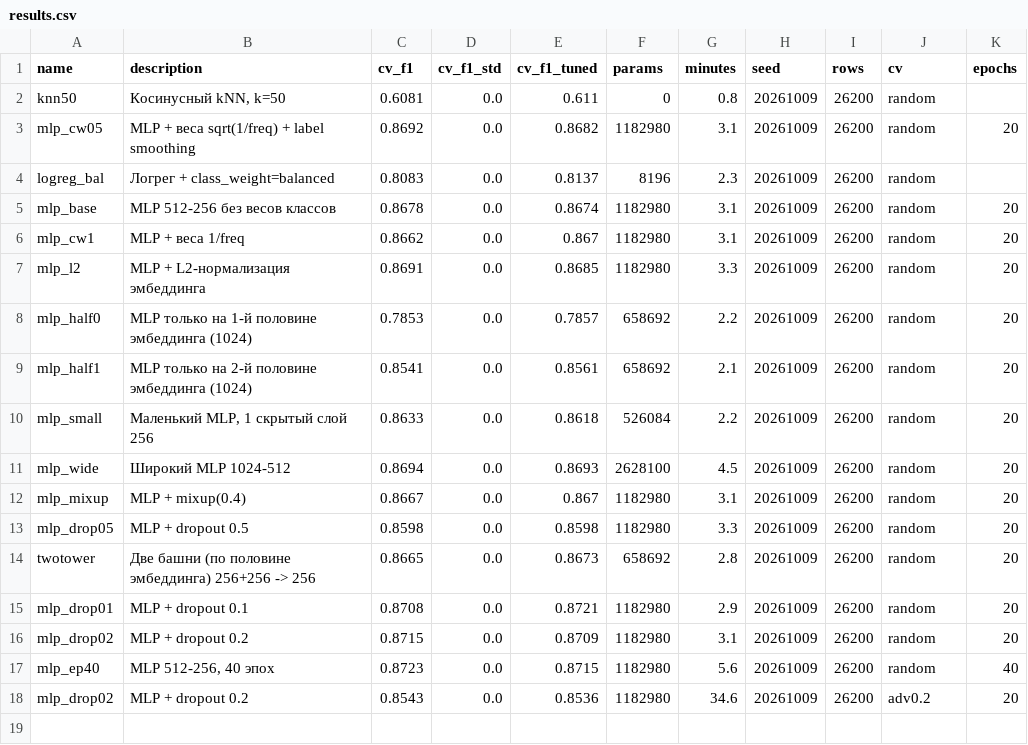
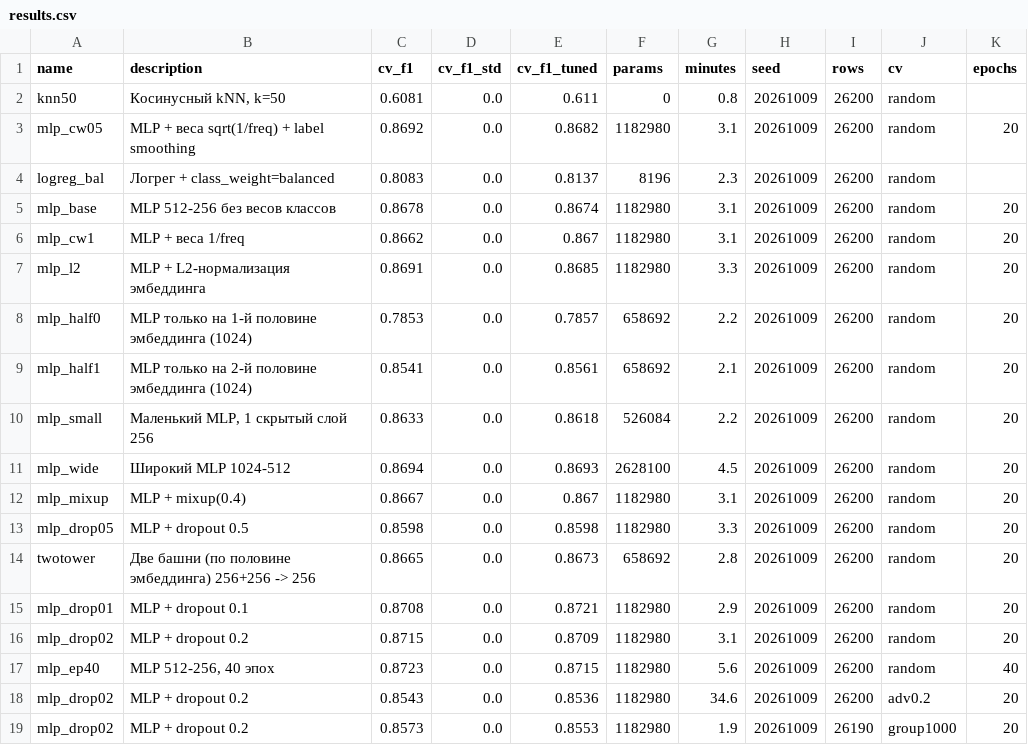
Before and after one commit to GAGAMIX228/my-project, a CSV file: experiments/results.csv, drawn as a sheet; the diff names each change by its address in the sheet, - before the commit and + after, or states it on an @@ line.

```diff
--- a/experiments/results.csv
+++ b/experiments/results.csv
+row 19: mlp_drop02 | MLP + dropout 0.2 | 0.8573 | 0.0 | 0.8553 | 1182980 | 1.9 | 20261009 | 26190 | group1000 | 20
```
Also changed, not shown: 2 other files.
